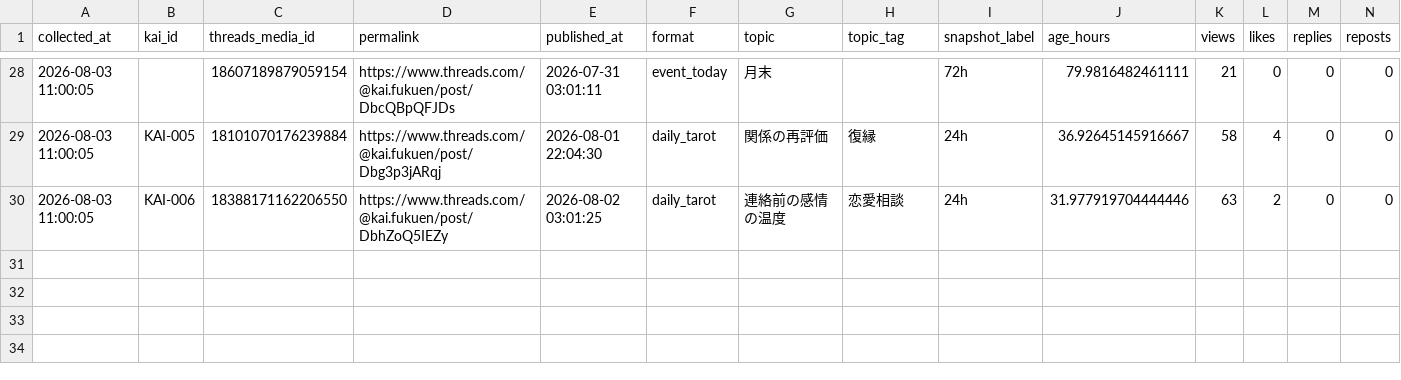
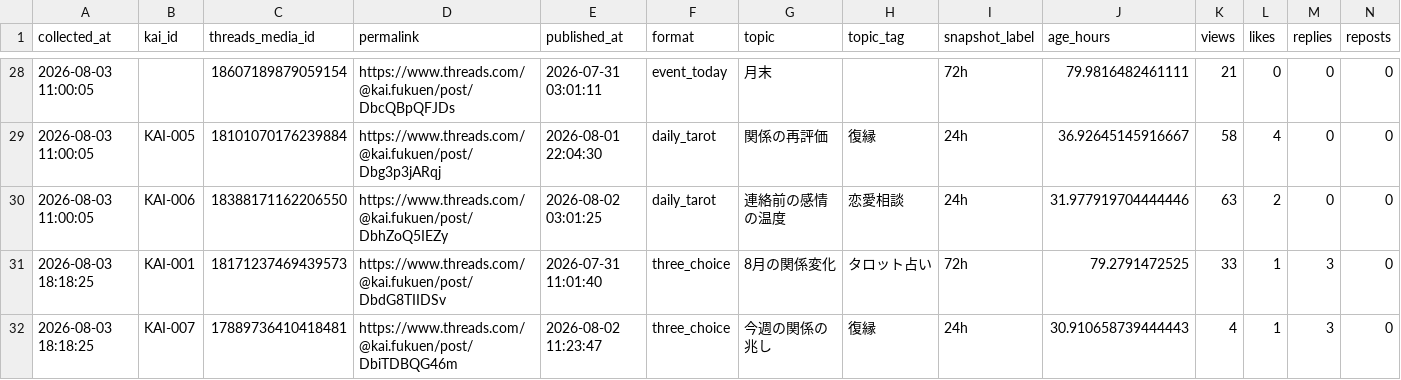
Before and after one commit to c2081540-commits/kai-threads-automation, a CSV file: data/insights/threads_insights_history.csv, drawn as a sheet; only a part is shown, gaps mark what is left out; rows hold the shown columns only; the diff names each change by its address in the sheet, - before the commit and + after, or states it on an @@ line.

```diff
--- a/data/insights/threads_insights_history.csv
+++ b/data/insights/threads_insights_history.csv
+row 31: 2026-08-03 18:18:25 | KAI-001 | 18171237469439573 | https://www.threads.com/@kai.fukuen/post/DbdG8TIIDSv | 2026-07-31 11:01:40 | three_choice | 8月の関係変化 | タロット占い | 72h | 79.2791472525 | 33 | 1 | 3 | 0
+row 32: 2026-08-03 18:18:25 | KAI-007 | 17889736410418481 | https://www.threads.com/@kai.fukuen/post/DbiTDBQG46m | 2026-08-02 11:23:47 | three_choice | 今週の関係の兆し | 復縁 | 24h | 30.910658739444443 | 4 | 1 | 3 | 0
```
Also changed, not shown: data/insights/threads_insights_latest.csv, 2 other files.
